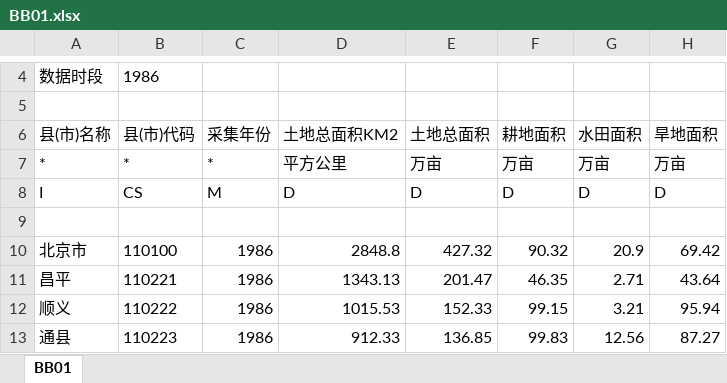
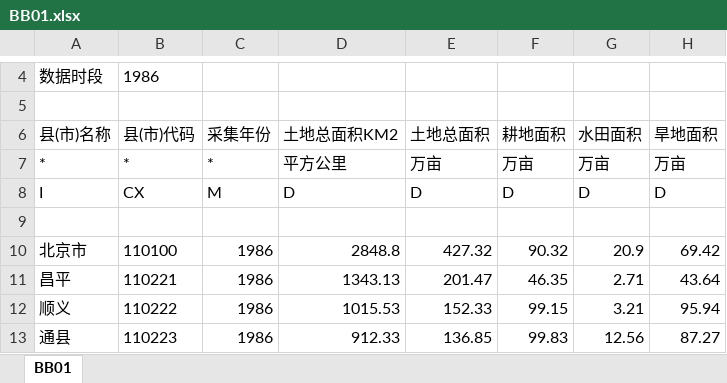
Before and after one commit to bukun/gorna, an Excel workbook: meta_xlsx/BB01.xlsx, sheet BB01, drawn as a sheet; only a part is shown, gaps mark what is left out; values as stored, in another font and other column widths than the file's, no borders; the diff names each change by its address in the sheet, - before the commit and + after, or states it on an @@ line.

```diff
--- a/meta_xlsx/BB01.xlsx (sheet BB01)
+++ b/meta_xlsx/BB01.xlsx (sheet BB01)
-B8 (县(市)代码): CS
+B8 (县(市)代码): CX
```
Also changed, not shown: 45 other files.
